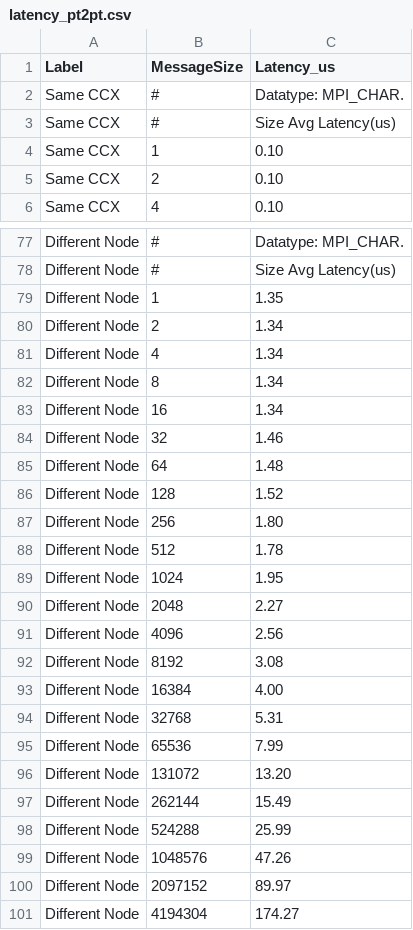
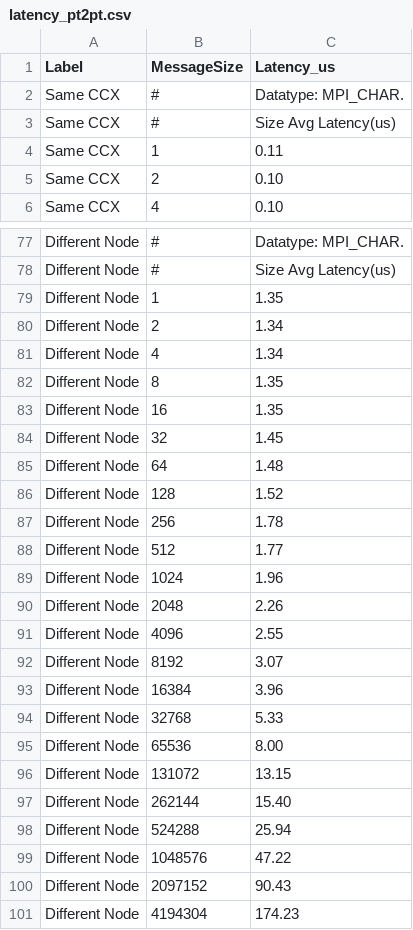
Before and after one commit to robonoff/HPC-project, a CSV file: ex1/scripts/latency_pt2pt.csv, drawn as a sheet; only a part is shown, gaps mark what is left out; the diff covers the shown part only.

```diff
--- a/ex1/scripts/latency_pt2pt.csv
+++ b/ex1/scripts/latency_pt2pt.csv
@@ -3,3 +3,3 @@ Same CCX,#,Datatype: MPI_CHAR.
 Same CCX,#,Size       Avg Latency(us)
-Same CCX,1,0.10
+Same CCX,1,0.11
 Same CCX,2,0.10
@@ -81,21 +81,21 @@ Different Node,2,1.34
 Different Node,4,1.34
-Different Node,8,1.34
-Different Node,16,1.34
-Different Node,32,1.46
+Different Node,8,1.35
+Different Node,16,1.35
+Different Node,32,1.45
 Different Node,64,1.48
 Different Node,128,1.52
-Different Node,256,1.80
-Different Node,512,1.78
-Different Node,1024,1.95
-Different Node,2048,2.27
-Different Node,4096,2.56
-Different Node,8192,3.08
-Different Node,16384,4.00
-Different Node,32768,5.31
-Different Node,65536,7.99
-Different Node,131072,13.20
-Different Node,262144,15.49
-Different Node,524288,25.99
-Different Node,1048576,47.26
-Different Node,2097152,89.97
-Different Node,4194304,174.27
+Different Node,256,1.78
+Different Node,512,1.77
+Different Node,1024,1.96
+Different Node,2048,2.26
+Different Node,4096,2.55
+Different Node,8192,3.07
+Different Node,16384,3.96
+Different Node,32768,5.33
+Different Node,65536,8.00
+Different Node,131072,13.15
+Different Node,262144,15.40
+Different Node,524288,25.94
+Different Node,1048576,47.22
+Different Node,2097152,90.43
+Different Node,4194304,174.23
```
Also changed, not shown: 36 edited cells elsewhere in this file, 13 other files.
